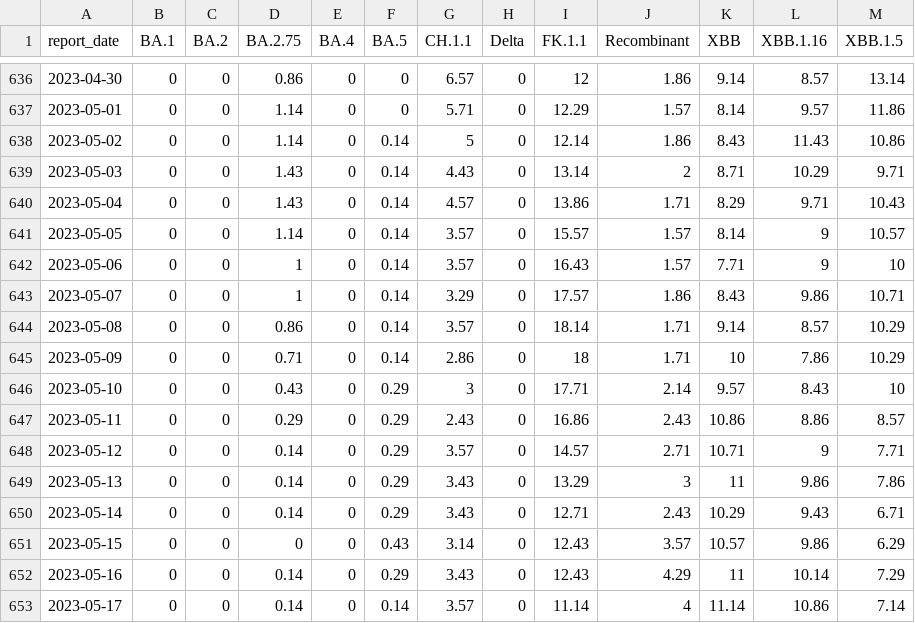
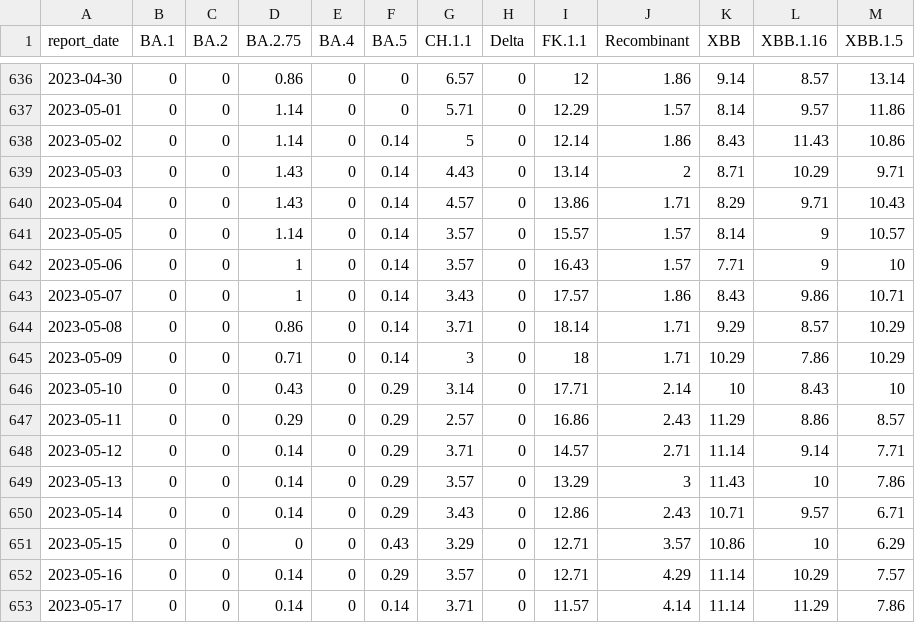
Before and after one commit to ESR-NZ/nz-sars-cov2-variants, a CSV file: data/all_variant_counts.csv, drawn as a sheet; only a part is shown, gaps mark what is left out; the diff covers the shown part only.

```diff
--- a/data/all_variant_counts.csv
+++ b/data/all_variant_counts.csv
@@ -642,12 +642,12 @@ report_date,BA.1,BA.2,BA.2.75,BA.4,BA.5,CH.1.1,Delta,FK.1.1,Recombinant,XBB,XBB.
 2023-05-06,0,0,1,0,0.14,3.57,0,16.43,1.57,7.71,9,10
-2023-05-07,0,0,1,0,0.14,3.29,0,17.57,1.86,8.43,9.86,10.71
-2023-05-08,0,0,0.86,0,0.14,3.57,0,18.14,1.71,9.14,8.57,10.29
-2023-05-09,0,0,0.71,0,0.14,2.86,0,18,1.71,10,7.86,10.29
-2023-05-10,0,0,0.43,0,0.29,3,0,17.71,2.14,9.57,8.43,10
-2023-05-11,0,0,0.29,0,0.29,2.43,0,16.86,2.43,10.86,8.86,8.57
-2023-05-12,0,0,0.14,0,0.29,3.57,0,14.57,2.71,10.71,9,7.71
-2023-05-13,0,0,0.14,0,0.29,3.43,0,13.29,3,11,9.86,7.86
-2023-05-14,0,0,0.14,0,0.29,3.43,0,12.71,2.43,10.29,9.43,6.71
-2023-05-15,0,0,0,0,0.43,3.14,0,12.43,3.57,10.57,9.86,6.29
-2023-05-16,0,0,0.14,0,0.29,3.43,0,12.43,4.29,11,10.14,7.29
-2023-05-17,0,0,0.14,0,0.14,3.57,0,11.14,4,11.14,10.86,7.14
+2023-05-07,0,0,1,0,0.14,3.43,0,17.57,1.86,8.43,9.86,10.71
+2023-05-08,0,0,0.86,0,0.14,3.71,0,18.14,1.71,9.29,8.57,10.29
+2023-05-09,0,0,0.71,0,0.14,3,0,18,1.71,10.29,7.86,10.29
+2023-05-10,0,0,0.43,0,0.29,3.14,0,17.71,2.14,10,8.43,10
+2023-05-11,0,0,0.29,0,0.29,2.57,0,16.86,2.43,11.29,8.86,8.57
+2023-05-12,0,0,0.14,0,0.29,3.71,0,14.57,2.71,11.14,9.14,7.71
+2023-05-13,0,0,0.14,0,0.29,3.57,0,13.29,3,11.43,10,7.86
+2023-05-14,0,0,0.14,0,0.29,3.43,0,12.86,2.43,10.71,9.57,6.71
+2023-05-15,0,0,0,0,0.43,3.29,0,12.71,3.57,10.86,10,6.29
+2023-05-16,0,0,0.14,0,0.29,3.57,0,12.71,4.29,11.14,10.29,7.57
+2023-05-17,0,0,0.14,0,0.14,3.71,0,11.57,4.14,11.14,11.29,7.86
```
Also changed, not shown: 7 added rows and 46 edited cells elsewhere in this file, 3 other files.
